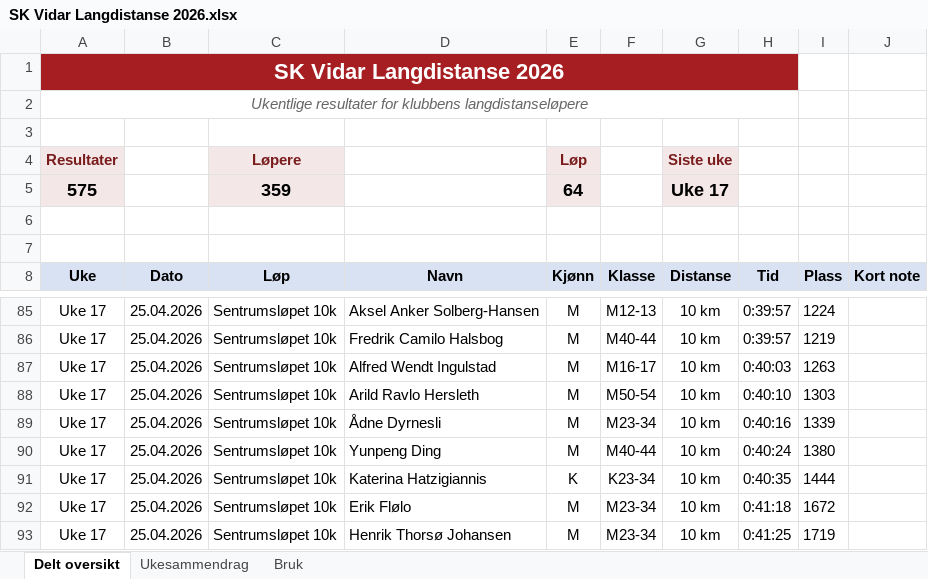
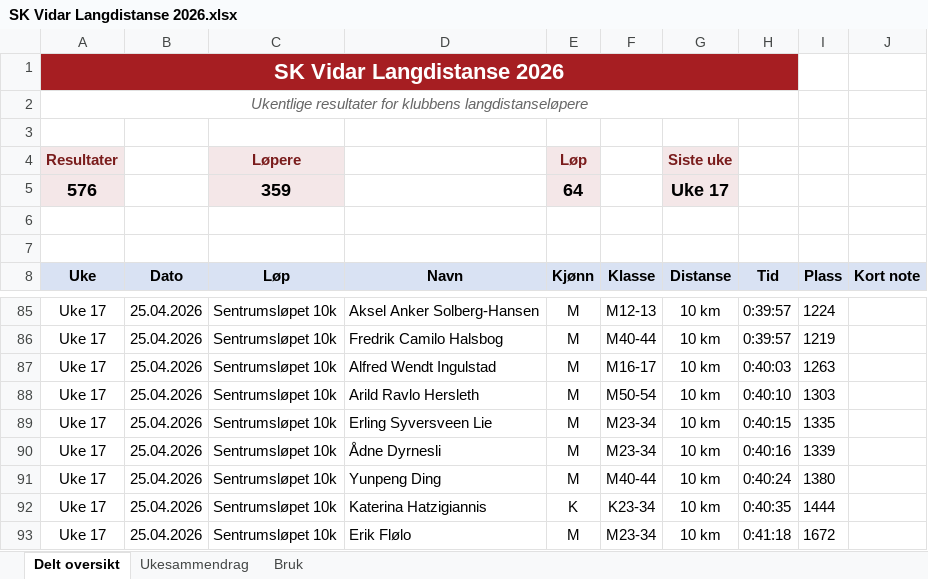
Before and after one commit to gustavByte/sk-vidar-2026-resultater, an Excel workbook: data/delt_oversikt/SK Vidar Langdistanse 2026.xlsx, sheet Delt oversikt, drawn as a sheet; only a part is shown, gaps mark what is left out; the shorter side is filled out with more unchanged rows; values as stored, in another font and other column widths than the file's, no borders; table styles not drawn; the diff names each change by its address in the sheet, - before the commit and + after, or states it on an @@ line.

Commit message:
Add Erling Sentrumsløpet result

```diff
--- a/data/delt_oversikt/SK Vidar Langdistanse 2026.xlsx (sheet Delt oversikt)
+++ b/data/delt_oversikt/SK Vidar Langdistanse 2026.xlsx (sheet Delt oversikt)
-A5 (Uke): 575
+A5 (Uke): 576
+row 89: Uke 17 | 25.04.2026 | Sentrumsløpet 10k | Erling Syversveen Lie | M | M23-34 | 10 km | 0:40:15 | 1335
```
Also changed, not shown: sheet Ukesammendrag, 1 other file.
